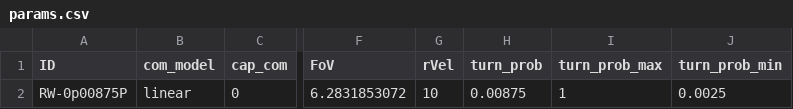
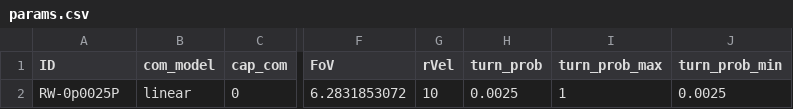
Before and after one commit to elcymon/swarm_sim, a CSV file: params/params.csv, drawn as a sheet; only a part is shown, gaps mark what is left out; the diff names each change by its address in the sheet, - before the commit and + after, or states it on an @@ line.

Commit message:
updated params.csv to use 0.0025 turn prob

```diff
--- a/params/params.csv
+++ b/params/params.csv
-A2 (ID): RW-0p00875P
+A2 (ID): RW-0p0025P
-H2 (turn_prob): 0.00875
+H2 (turn_prob): 0.0025
```
